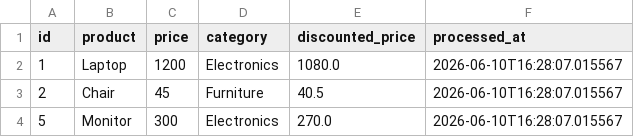
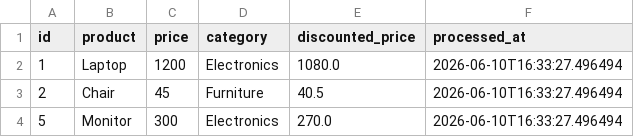
Before and after one commit to GDGoC-FPTU/data-pipeline-observability-2-loipv212, a CSV file: processed_data.csv, drawn as a sheet.

Commit message:
fix: improve data validation logic and update processed data timestamps

```diff
--- a/processed_data.csv
+++ b/processed_data.csv
@@ -1,4 +1,4 @@
 id,product,price,category,discounted_price,processed_at
-1,Laptop,1200,Electronics,1080.0,2026-06-10T16:28:07.015567
-2,Chair,45,Furniture,40.5,2026-06-10T16:28:07.015567
-5,Monitor,300,Electronics,270.0,2026-06-10T16:28:07.015567
+1,Laptop,1200,Electronics,1080.0,2026-06-10T16:33:27.496494
+2,Chair,45,Furniture,40.5,2026-06-10T16:33:27.496494
+5,Monitor,300,Electronics,270.0,2026-06-10T16:33:27.496494
```
Also changed, not shown: 1 other file.
